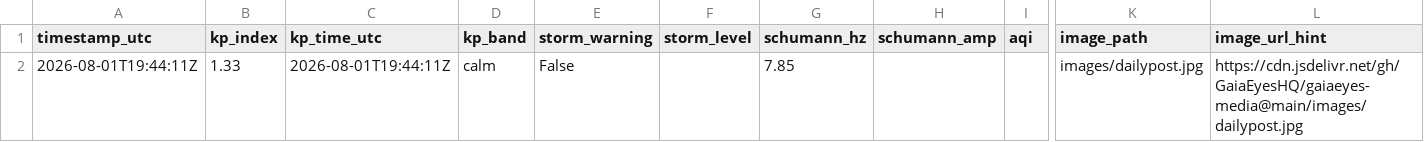
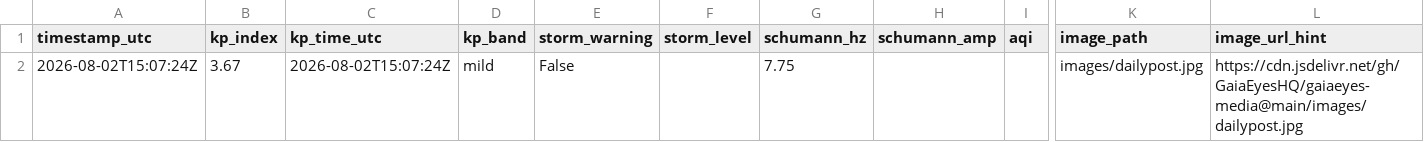
Before and after one commit to GaiaEyesHQ/gaiaeyes-media, a CSV file: data/latest.csv, drawn as a sheet; only a part is shown, gaps mark what is left out; removed rows and columns are numbered as before the commit, all else as after; rows hold the shown columns only; the diff names each change by its address in the sheet, - before the commit and + after, or states it on an @@ line.

```diff
--- a/data/latest.csv
+++ b/data/latest.csv
-row 2: 2026-08-01T19:44:11Z | 1.33 | 2026-08-01T19:44:11Z | calm | False |  | 7.85 |  |  | images/dailypost.jpg | https://cdn.jsdelivr.net/gh/GaiaEyesHQ/gaiaeyes-media@main/images/dailypost.jpg
+row 2: 2026-08-02T15:07:24Z | 3.67 | 2026-08-02T15:07:24Z | mild | False |  | 7.75 |  |  | images/dailypost.jpg | https://cdn.jsdelivr.net/gh/GaiaEyesHQ/gaiaeyes-media@main/images/dailypost.jpg
```
Also changed, not shown: 1 other file.
